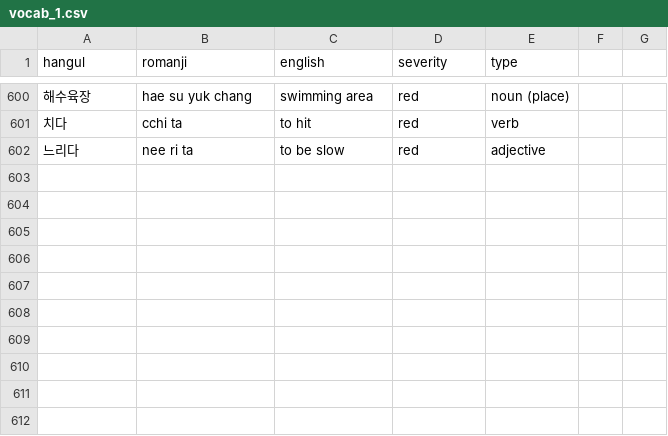
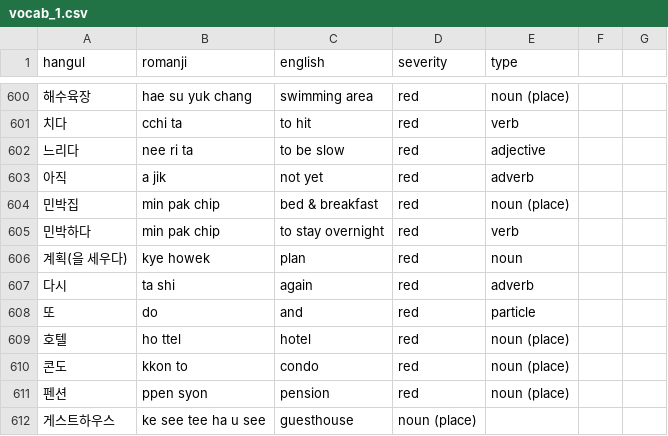
Before and after one commit to aquanow-calvin/aquanow-calvin.github.io, a CSV file: vocab_1.csv, drawn as a sheet; only a part is shown, gaps mark what is left out; the diff names each change by its address in the sheet, - before the commit and + after, or states it on an @@ line.

Commit message:
Updates

```diff
--- a/vocab_1.csv
+++ b/vocab_1.csv
+row 603: 아직 | a jik | not yet | red | adverb
+row 604: 민박집 | min pak chip | bed & breakfast | red | noun (place)
+row 605: 민박하다 | min pak chip | to stay overnight | red | verb
+row 606: 계획(을 세우다) | kye howek | plan | red | noun
+row 607: 다시 | ta shi | again | red | adverb
+row 608: 또 | do | and | red | particle
+row 609: 호텔 | ho ttel | hotel | red | noun (place)
+row 610: 콘도 | kkon to | condo | red | noun (place)
+row 611: 펜션 | ppen syon | pension | red | noun (place)
+row 612: 게스트하우스 | ke see tee ha u see | guesthouse | noun (place)
```
